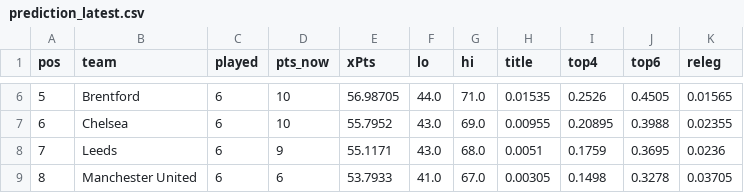
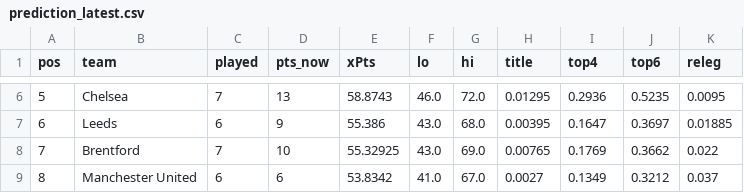
Before and after one commit to shanbhag003/pl-supercomputer, a CSV file: outputs/prediction_latest.csv, drawn as a sheet; only a part is shown, gaps mark what is left out; the diff covers the shown part only.

```diff
--- a/outputs/prediction_latest.csv
+++ b/outputs/prediction_latest.csv
@@ -6,4 +6,4 @@ pos,team,played,pts_now,xPts,lo,hi,title,top4,top6,releg
-5,Brentford,6,10,56.98705,44.0,71.0,0.01535,0.2526,0.4505,0.01565
-6,Chelsea,6,10,55.7952,43.0,69.0,0.00955,0.20895,0.3988,0.02355
-7,Leeds,6,9,55.1171,43.0,68.0,0.0051,0.1759,0.3695,0.0236
-8,Manchester United,6,6,53.7933,41.0,67.0,0.00305,0.1498,0.3278,0.03705
+5,Chelsea,7,13,58.8743,46.0,72.0,0.01295,0.2936,0.5235,0.0095
+6,Leeds,6,9,55.386,43.0,68.0,0.00395,0.1647,0.3697,0.01885
+7,Brentford,7,10,55.32925,43.0,69.0,0.00765,0.1769,0.3662,0.022
+8,Manchester United,6,6,53.8342,41.0,67.0,0.0027,0.1349,0.3212,0.037
```
Also changed, not shown: 127 edited cells elsewhere in this file, outputs/fpl_predictions.csv, outputs/match_predictions.csv, 9 other files.
